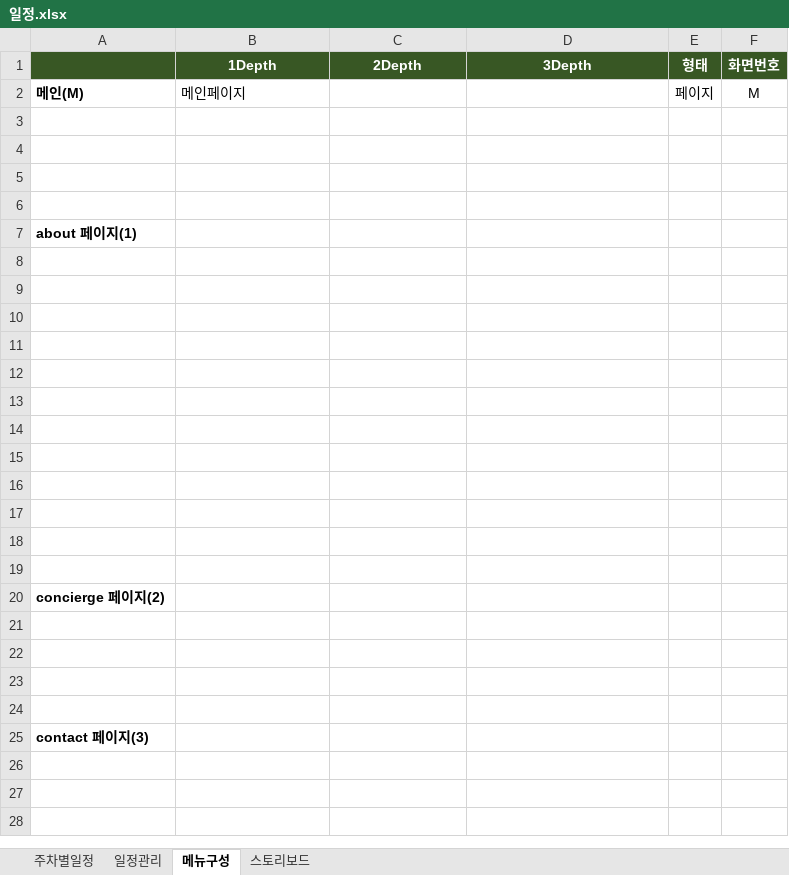
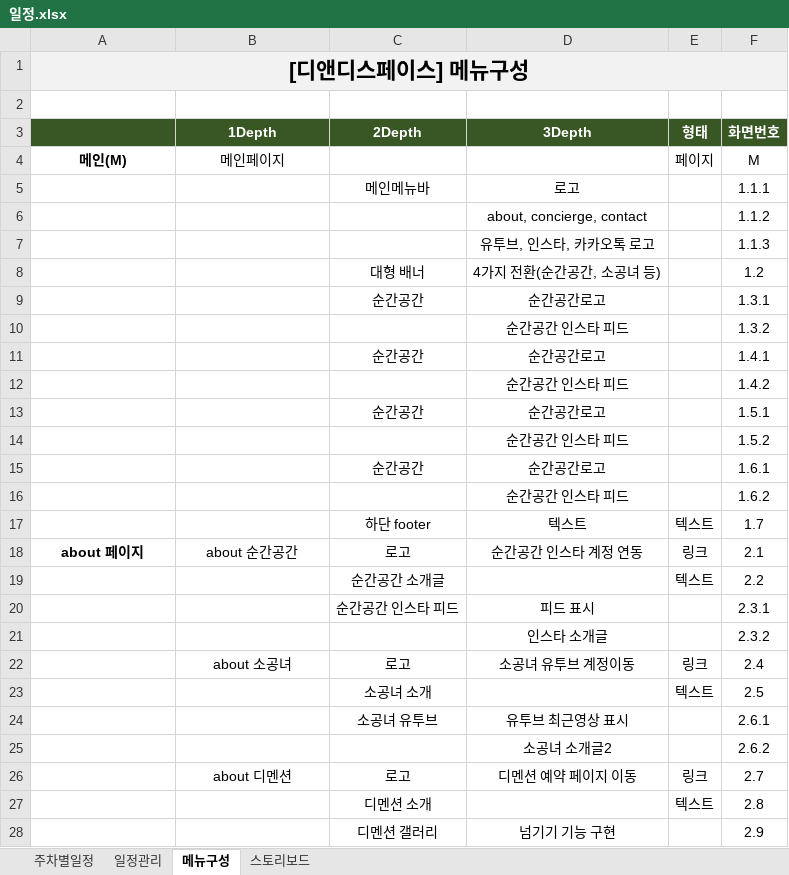
Before and after one commit to gnobaaaar/techsoup_dndspace, an Excel workbook: Planning/일정.xlsx, sheet 메뉴구성, drawn as a sheet; only a part is shown; values as stored, in another font and other column widths than the file's, no borders; removed rows and columns are numbered as before the commit, all else as after; the diff covers the shown part only; the diff names each change by its address in the sheet, - before the commit and + after, or states it on an @@ line.

```diff
--- a/Planning/일정.xlsx (sheet 메뉴구성)
+++ b/Planning/일정.xlsx (sheet 메뉴구성)
+row 1: [디앤디스페이스] 메뉴구성
+row 2: (empty)
-A4:B4 alignment: left
+A4:B4 alignment: center
-row 5: (empty)
+row 5:  |  | 메인메뉴바 | 로고 |  | 1.1.1
-row 6: (empty)
+row 6:  |  |  | about, concierge, contact |  | 1.1.2
-row 7: (empty)
+row 7:  |  |  | 유투브, 인스타, 카카오톡 로고 |  | 1.1.3
-row 8: (empty)
+row 8:  |  | 대형 배너 | 4가지 전환(순간공간, 소공녀 등) |  | 1.2
-row 7: about 페이지(1)
-row 9: (empty)
+row 9:  |  | 순간공간 | 순간공간로고 |  | 1.3.1
-row 10: (empty)
+row 10:  |  |  | 순간공간 인스타 피드 |  | 1.3.2
-row 11: (empty)
+row 11:  |  | 순간공간 | 순간공간로고 |  | 1.4.1
-row 12: (empty)
+row 12:  |  |  | 순간공간 인스타 피드 |  | 1.4.2
-row 13: (empty)
+row 13:  |  | 순간공간 | 순간공간로고 |  | 1.5.1
-row 14: (empty)
+row 14:  |  |  | 순간공간 인스타 피드 |  | 1.5.2
-row 15: (empty)
+row 15:  |  | 순간공간 | 순간공간로고 |  | 1.6.1
-row 16: (empty)
+row 16:  |  |  | 순간공간 인스타 피드 |  | 1.6.2
-row 17: (empty)
+row 17:  |  | 하단 footer | 텍스트 | 텍스트 | 1.7
-row 18: (empty)
+row 18: about 페이지 | about 순간공간 | 로고 | 순간공간 인스타 계정 연동 | 링크 | 2.1
-row 19: (empty)
+row 19:  |  | 순간공간 소개글 |  | 텍스트 | 2.2
-row 20: (empty)
+row 20:  |  | 순간공간 인스타 피드 | 피드 표시 |  | 2.3.1
-row 20: concierge 페이지(2)
-row 21: (empty)
+row 21:  |  |  | 인스타 소개글 |  | 2.3.2
-row 22: (empty)
+row 22:  | about 소공녀 | 로고 | 소공녀 유투브 계정이동 | 링크 | 2.4
-row 23: (empty)
+row 23:  |  | 소공녀 소개 |  | 텍스트 | 2.5
-row 24: (empty)
+row 24:  |  | 소공녀 유투브 | 유투브 최근영상 표시 |  | 2.6.1
-row 25: contact 페이지(3)
+row 25:  |  |  | 소공녀 소개글2 |  | 2.6.2
+row 26:  | about 디멘션 | 로고 | 디멘션 예약 페이지 이동 | 링크 | 2.7
+row 27:  |  | 디멘션 소개 |  | 텍스트 | 2.8
+row 28:  |  | 디멘션 갤러리 | 넘기기 기능 구현 |  | 2.9
```
Also changed, not shown: 10 added rows elsewhere in this sheet, sheet 일정관리, sheet 주차별일정, sheet 스토리보드, 1 other file.
